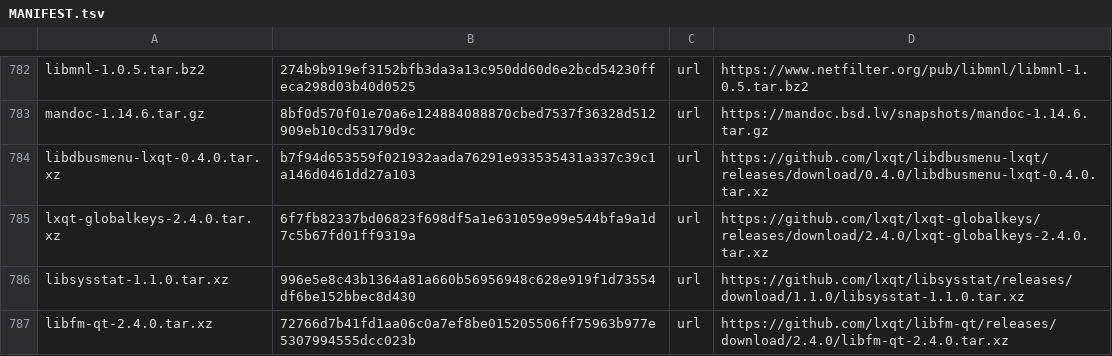
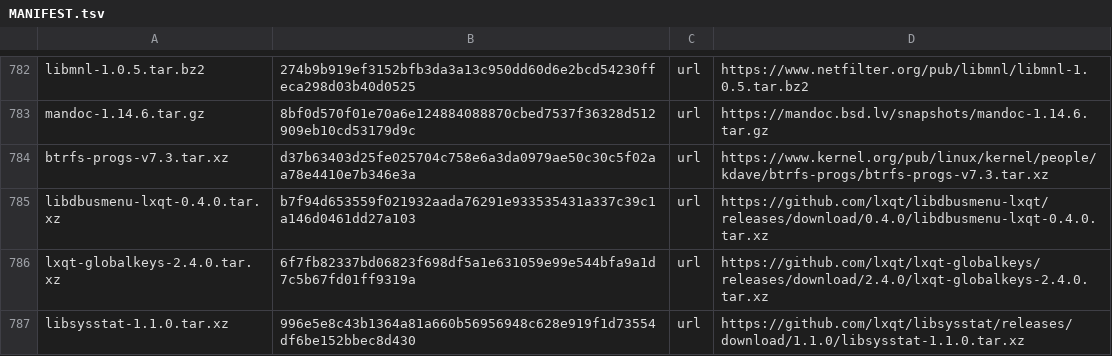
Before and after one commit to melon-77/v, a TSV file: sources/MANIFEST.tsv, drawn as a sheet; only a part is shown, gaps mark what is left out; the shorter side is filled out with more unchanged rows; the diff names each change by its address in the sheet, - before the commit and + after, or states it on an @@ line.

```diff
--- a/sources/MANIFEST.tsv
+++ b/sources/MANIFEST.tsv
+row 784: btrfs-progs-v7.3.tar.xz | d37b63403d25fe025704c758e6a3da0979ae50c30c5f02aa78e4410e7b346e3a | url | https://www.kernel.org/pub/linux/kernel/people/kdave/btrfs-progs/btrfs-progs-v7.3.tar.xz
```
Also changed, not shown: 2 other files.
